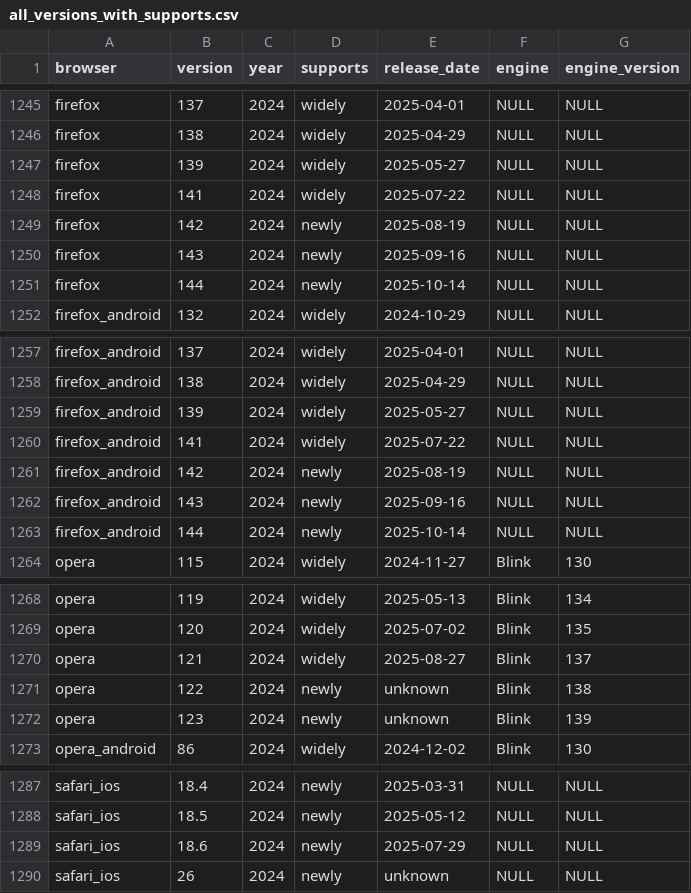
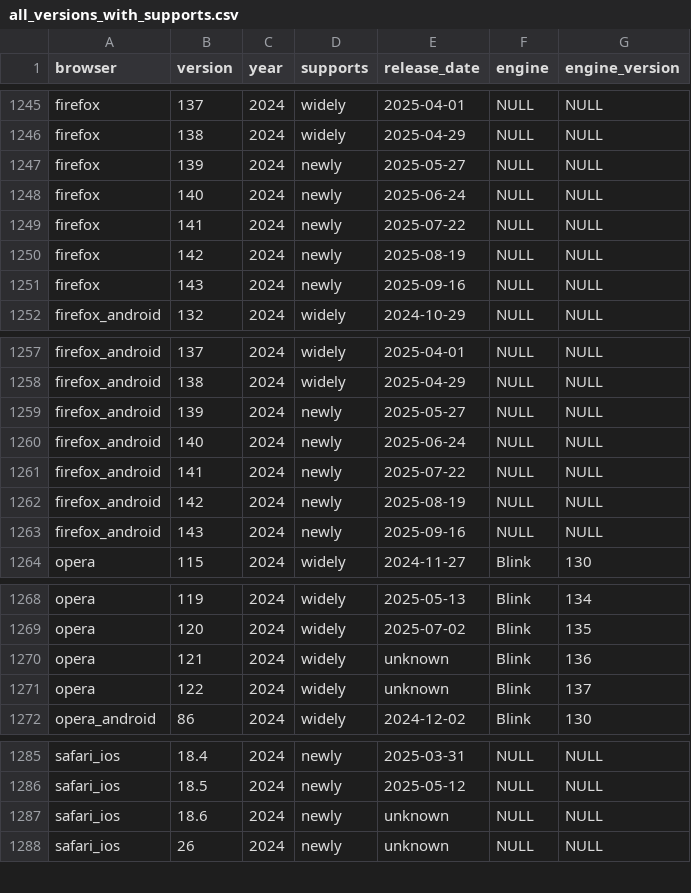
Before and after one commit to web-platform-dx/baseline-browser-mapping, a CSV file: static/with_downstream/all_versions_with_supports.csv, drawn as a sheet; only a part is shown, gaps mark what is left out; the diff covers the shown part only.

```diff
--- a/static/with_downstream/all_versions_with_supports.csv
+++ b/static/with_downstream/all_versions_with_supports.csv
@@ -1246,7 +1246,7 @@
 "firefox","138","2024","widely","2025-04-29","NULL","NULL"
-"firefox","139","2024","widely","2025-05-27","NULL","NULL"
-"firefox","141","2024","widely","2025-07-22","NULL","NULL"
+"firefox","139","2024","newly","2025-05-27","NULL","NULL"
+"firefox","140","2024","newly","2025-06-24","NULL","NULL"
+"firefox","141","2024","newly","2025-07-22","NULL","NULL"
 "firefox","142","2024","newly","2025-08-19","NULL","NULL"
 "firefox","143","2024","newly","2025-09-16","NULL","NULL"
-"firefox","144","2024","newly","2025-10-14","NULL","NULL"
 "firefox_android","132","2024","widely","2024-10-29","NULL","NULL"
@@ -1258,7 +1258,7 @@
 "firefox_android","138","2024","widely","2025-04-29","NULL","NULL"
-"firefox_android","139","2024","widely","2025-05-27","NULL","NULL"
-"firefox_android","141","2024","widely","2025-07-22","NULL","NULL"
+"firefox_android","139","2024","newly","2025-05-27","NULL","NULL"
+"firefox_android","140","2024","newly","2025-06-24","NULL","NULL"
+"firefox_android","141","2024","newly","2025-07-22","NULL","NULL"
 "firefox_android","142","2024","newly","2025-08-19","NULL","NULL"
 "firefox_android","143","2024","newly","2025-09-16","NULL","NULL"
-"firefox_android","144","2024","newly","2025-10-14","NULL","NULL"
 "opera","115","2024","widely","2024-11-27","Blink","130"
@@ -1269,5 +1269,4 @@
 "opera","120","2024","widely","2025-07-02","Blink","135"
-"opera","121","2024","widely","2025-08-27","Blink","137"
-"opera","122","2024","newly","unknown","Blink","138"
-"opera","123","2024","newly","unknown","Blink","139"
+"opera","121","2024","widely","unknown","Blink","136"
+"opera","122","2024","widely","unknown","Blink","137"
 "opera_android","86","2024","widely","2024-12-02","Blink","130"
@@ -1288,3 +1286,3 @@
 "safari_ios","18.5","2024","newly","2025-05-12","NULL","NULL"
-"safari_ios","18.6","2024","newly","2025-07-29","NULL","NULL"
+"safari_ios","18.6","2024","newly","unknown","NULL","NULL"
 "safari_ios","26","2024","newly","unknown","NULL","NULL"
```
Also changed, not shown: 8 added rows, 9 removed rows and 1 edited cell elsewhere in this file, static/all_versions.csv, static/all_versions_with_supports.csv, 9 other files.
